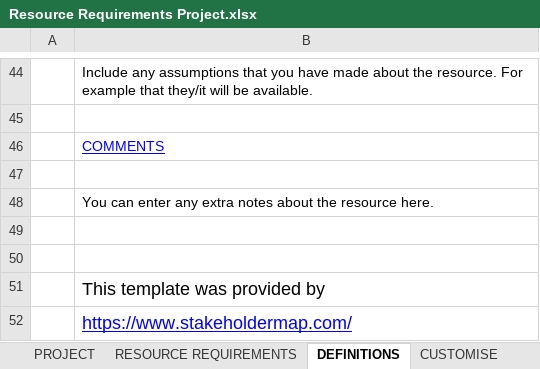
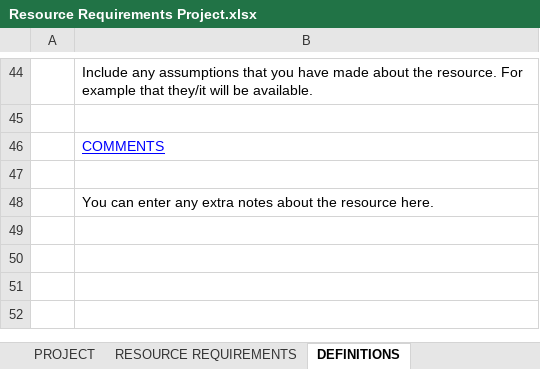
Before and after one commit to RyanJTalbot/MSDS, an Excel workbook: Electives-9credits/Project Management/Foundations and Initiation/Wk4/Resource Requirements Project.xlsx, sheet DEFINITIONS, drawn as a sheet; only a part is shown, gaps mark what is left out; values as stored, in another font and other column widths than the file's, no borders; the diff names each change by its address in the sheet, - before the commit and + after, or states it on an @@ line.

```diff
--- a/Electives-9credits/Project Management/Foundations and Initiation/Wk4/Resource Requirements Project.xlsx (sheet DEFINITIONS)
+++ b/Electives-9credits/Project Management/Foundations and Initiation/Wk4/Resource Requirements Project.xlsx (sheet DEFINITIONS)
-sheet tab: CUSTOMISE
-row 49: (empty)
-row 50: (empty)
-row 51:  | This template was provided by
-row 52:  | https://www.stakeholdermap.com/
```
Also changed, not shown: sheet RESOURCE REQUIREMENTS, sheet PROJECT, charts or pictures, 4 other files.
